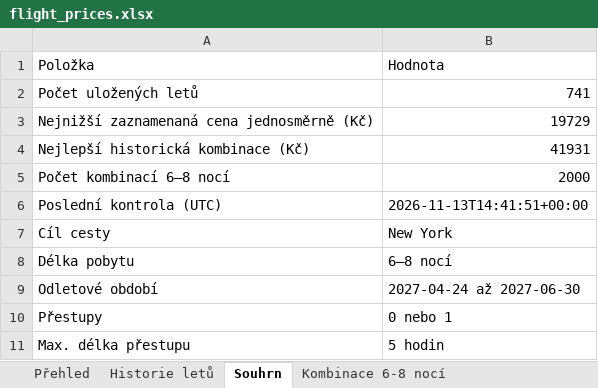
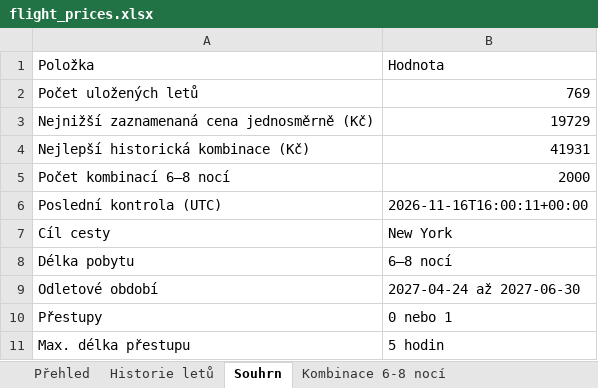
Before and after one commit to UM-26/flight-price-agent, an Excel workbook: data/flight_prices.xlsx, sheet Souhrn, drawn as a sheet; values as stored, in another font and other column widths than the file's, no borders; the diff names each change by its address in the sheet, - before the commit and + after, or states it on an @@ line.

```diff
--- a/data/flight_prices.xlsx (sheet Souhrn)
+++ b/data/flight_prices.xlsx (sheet Souhrn)
-B2: 741
+B2: 769
-B6: 2026-11-13T14:41:51+00:00
+B6: 2026-11-16T16:00:11+00:00
```
Also changed, not shown: sheet Historie letů, sheet Kombinace 6-8 nocí, 2 other files.
